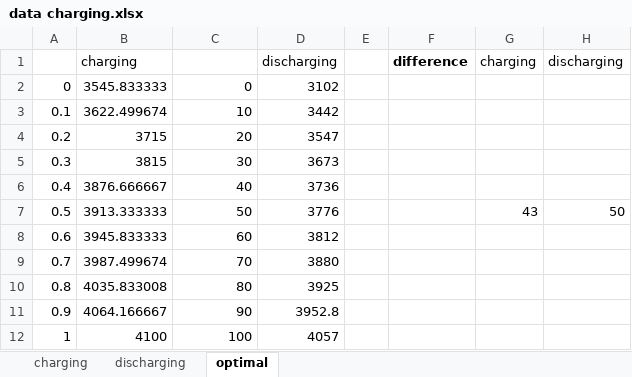
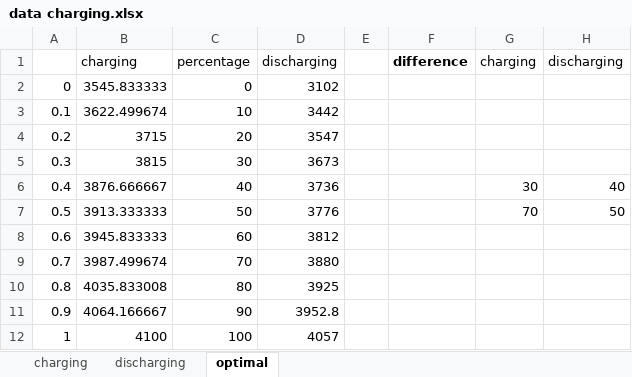
Before and after one commit to EbrithilNogare/HighResolutionScrolling, an Excel workbook: battery measurements/data charging.xlsx, sheet optimal, drawn as a sheet; values as stored, in another font and other column widths than the file's, no borders; charts and pictures not drawn; the diff names each change by its address in the sheet, - before the commit and + after, or states it on an @@ line.

Commit message:
improved batery percentage computation

```diff
--- a/battery measurements/data charging.xlsx (sheet optimal)
+++ b/battery measurements/data charging.xlsx (sheet optimal)
-C1: (empty)
+C1: percentage
-G6: (empty)
+G6: 30
-H6: (empty)
+H6: 40
-G7: 43
+G7: 70
```
Also changed, not shown: 1 other file.
